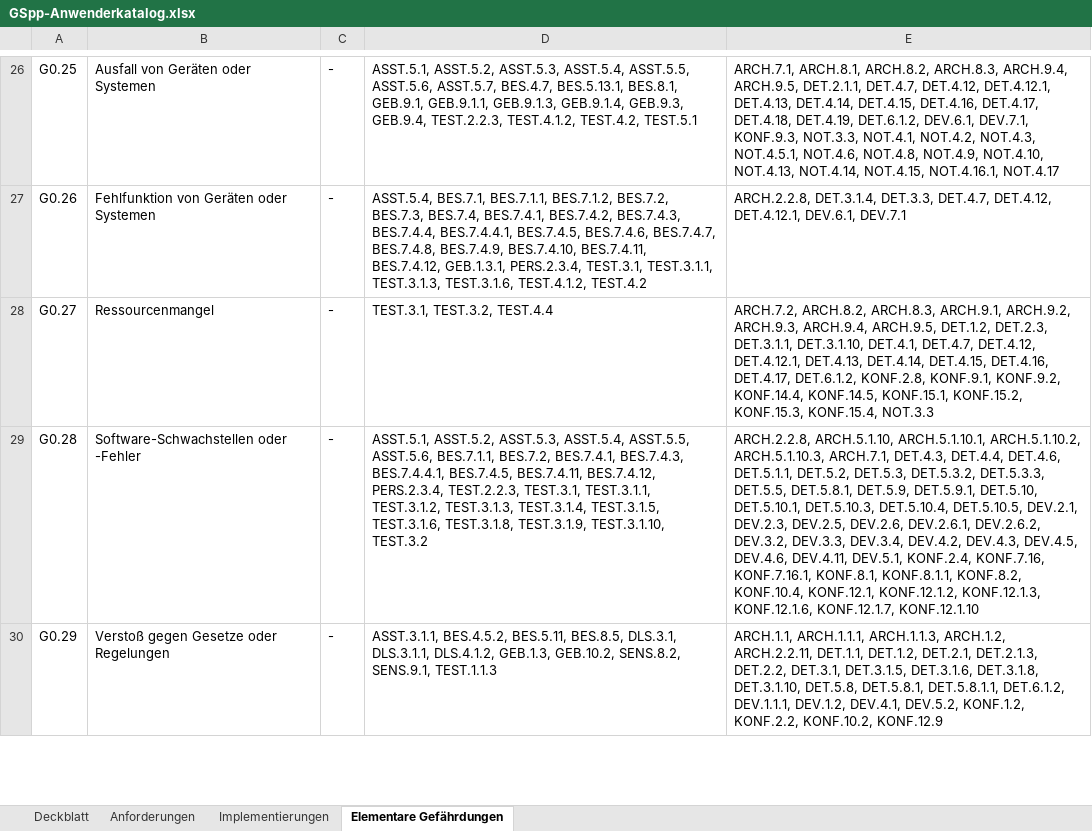
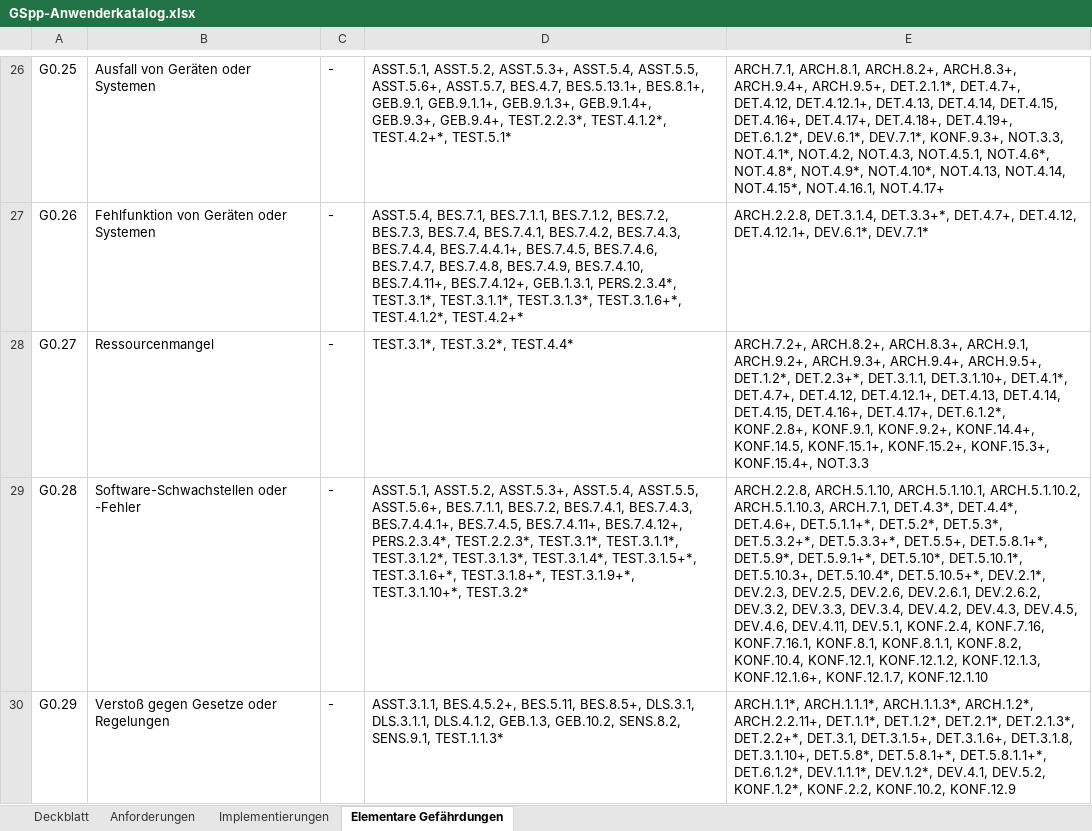
Before and after one commit to Vorgebirge/Grundschutz-Plus-Plus, an Excel workbook: GSpp-Anwenderkatalog.xlsx, sheet Elementare Gefährdungen, drawn as a sheet; only a part is shown, gaps mark what is left out; values as stored, in another font and other column widths than the file's, no borders; the diff covers the shown part only; the diff names each change by its address in the sheet, - before the commit and + after, or states it on an @@ line.

```diff
--- a/GSpp-Anwenderkatalog.xlsx (sheet Elementare Gefährdungen)
+++ b/GSpp-Anwenderkatalog.xlsx (sheet Elementare Gefährdungen)
-D26: ASST.5.1, ASST.5.2, ASST.5.3, ASST.5.4, ASST.5.5, ASST.5.6, ASST.5.7, BES.4.7, BES.5.13.1, BES.8.1, GEB.9.1, GEB.9.1.1, GEB.9.1.3, GEB.9.1.4, GEB.9.3, GEB.9.4, TEST.2.2.3, TEST.4.1.2, TEST.4.2, TEST.5.1
+D26: ASST.5.1, ASST.5.2, ASST.5.3+, ASST.5.4, ASST.5.5, ASST.5.6+, ASST.5.7, BES.4.7, BES.5.13.1+, BES.8.1+, GEB.9.1, GEB.9.1.1+, GEB.9.1.3+, GEB.9.1.4+, GEB.9.3+, GEB.9.4+, TEST.2.2.3*, TEST.4.1.2*, TEST.4.2+*, TEST.5.1*
-E26: ARCH.7.1, ARCH.8.1, ARCH.8.2, ARCH.8.3, ARCH.9.4, ARCH.9.5, DET.2.1.1, DET.4.7, DET.4.12, DET.4.12.1, DET.4.13, DET.4.14, DET.4.15, DET.4.16, DET.4.17, DET.4.18, DET.4.19, DET.6.1.2, DEV.6.1, DEV.7.1, KONF.9.3, NOT.3.3, NOT.4.1, NOT.4.2, NOT.4.3, NOT.4.5.1, NOT.4.6, NOT.4.8, NOT.4.9, NOT.4.10, NOT.4.13, NOT.4.14, NOT.4.15, NOT.4.16.1, NOT.4.17
+E26: ARCH.7.1, ARCH.8.1, ARCH.8.2+, ARCH.8.3+, ARCH.9.4+, ARCH.9.5+, DET.2.1.1*, DET.4.7+, DET.4.12, DET.4.12.1+, DET.4.13, DET.4.14, DET.4.15, DET.4.16+, DET.4.17+, DET.4.18+, DET.4.19+, DET.6.1.2*, DEV.6.1*, DEV.7.1*, KONF.9.3+, NOT.3.3, NOT.4.1*, NOT.4.2, NOT.4.3, NOT.4.5.1, NOT.4.6*, NOT.4.8*, NOT.4.9*, NOT.4.10*, NOT.4.13, NOT.4.14, NOT.4.15*, NOT.4.16.1, NOT.4.17+
-D27: …BES.7.4.3, BES.7.4.4, BES.7.4.4.1, BES.7.4.5, BES.7.4.6, BES.7.4.7, BES.7.4.8, BES.7.4.9, BES.7.4.10, BES.7.4.11, BES.7.4.12, GEB.1.3.1, PERS.2.3.4, TEST.3.1, TEST.3.1.1, TEST.3.1.3, TEST.3.1.6, TEST.4.1.2, TEST.4.2
+D27: …BES.7.4.3, BES.7.4.4, BES.7.4.4.1+, BES.7.4.5, BES.7.4.6, BES.7.4.7, BES.7.4.8, BES.7.4.9, BES.7.4.10, BES.7.4.11+, BES.7.4.12+, GEB.1.3.1, PERS.2.3.4*, TEST.3.1*, TEST.3.1.1*, TEST.3.1.3*, TEST.3.1.6+*, TEST.4.1.2*, TEST.4.2+*
-E27: ARCH.2.2.8, DET.3.1.4, DET.3.3, DET.4.7, DET.4.12, DET.4.12.1, DEV.6.1, DEV.7.1
+E27: ARCH.2.2.8, DET.3.1.4, DET.3.3+*, DET.4.7+, DET.4.12, DET.4.12.1+, DEV.6.1*, DEV.7.1*
-D28: TEST.3.1, TEST.3.2, TEST.4.4
+D28: TEST.3.1*, TEST.3.2*, TEST.4.4*
-E28: ARCH.7.2, ARCH.8.2, ARCH.8.3, ARCH.9.1, ARCH.9.2, ARCH.9.3, ARCH.9.4, ARCH.9.5, DET.1.2, DET.2.3, DET.3.1.1, DET.3.1.10, DET.4.1, DET.4.7, DET.4.12, DET.4.12.1, DET.4.13, DET.4.14, DET.4.15, DET.4.16, DET.4.17, DET.6.1.2, KONF.2.8, KONF.9.1, KONF.9.2, KONF.14.4, KONF.14.5, KONF.15.1, KONF.15.2, KONF.15.3, KONF.15.4, NOT.3.3
+E28: ARCH.7.2+, ARCH.8.2+, ARCH.8.3+, ARCH.9.1, ARCH.9.2+, ARCH.9.3+, ARCH.9.4+, ARCH.9.5+, DET.1.2*, DET.2.3+*, DET.3.1.1, DET.3.1.10+, DET.4.1*, DET.4.7+, DET.4.12, DET.4.12.1+, DET.4.13, DET.4.14, DET.4.15, DET.4.16+, DET.4.17+, DET.6.1.2*, KONF.2.8+, KONF.9.1, KONF.9.2+, KONF.14.4+, KONF.14.5, KONF.15.1+, KONF.15.2+, KONF.15.3+, KONF.15.4+, NOT.3.3
-D29: ASST.5.1, ASST.5.2, ASST.5.3, ASST.5.4, ASST.5.5, ASST.5.6, BES.7.1.1, BES.7.2, BES.7.4.1, BES.7.4.3, BES.7.4.4.1, BES.7.4.5, BES.7.4.11, BES.7.4.12, PERS.2.3.4, TEST.2.2.3, TEST.3.1, TEST.3.1.1, TEST.3.1.2, TEST.3.1.3, TEST.3.1.4, TEST.3.1.5, TEST.3.1.6, TEST.3.1.8, TEST.3.1.9, TEST.3.1.10, TEST.3.2
+D29: ASST.5.1, ASST.5.2, ASST.5.3+, ASST.5.4, ASST.5.5, ASST.5.6+, BES.7.1.1, BES.7.2, BES.7.4.1, BES.7.4.3, BES.7.4.4.1+, BES.7.4.5, BES.7.4.11+, BES.7.4.12+, PERS.2.3.4*, TEST.2.2.3*, TEST.3.1*, TEST.3.1.1*, TEST.3.1.2*, TEST.3.1.3*, TEST.3.1.4*, TEST.3.1.5+*, TEST.3.1.6+*, TEST.3.1.8+*, TEST.3.1.9+*, TEST.3.1.10+*, TEST.3.2*
-E29: …ARCH.5.1.10.3, ARCH.7.1, DET.4.3, DET.4.4, DET.4.6, DET.5.1.1, DET.5.2, DET.5.3, DET.5.3.2, DET.5.3.3, DET.5.5, DET.5.8.1, DET.5.9, DET.5.9.1, DET.5.10, DET.5.10.1, DET.5.10.3, DET.5.10.4, DET.5.10.5, DEV.2.1, DEV.2.3, DEV.2.5, DEV.2.6, DEV.2.6.1, DEV.2.6.2, DEV.3.2, DEV.3.3, DEV.3.4, DEV.4.2, DEV.4.3, DEV.4.5, DEV.4.6, DEV.4.11, DEV.5.1, KONF.2.4, KONF.7.16, KONF.7.16.1, KONF.8.1, KONF.8.1.1, KONF.8.2, KONF.10.4, KONF.12.1, KONF.12.1.2, KONF.12.1.3, KONF.12.1.6, KONF.12.1.7, KONF.12.1.10
+E29: …ARCH.5.1.10.3, ARCH.7.1, DET.4.3*, DET.4.4*, DET.4.6+, DET.5.1.1+*, DET.5.2*, DET.5.3*, DET.5.3.2+*, DET.5.3.3+*, DET.5.5+, DET.5.8.1+*, DET.5.9*, DET.5.9.1+*, DET.5.10*, DET.5.10.1*, DET.5.10.3+, DET.5.10.4*, DET.5.10.5+*, DEV.2.1*, DEV.2.3, DEV.2.5, DEV.2.6, DEV.2.6.1, DEV.2.6.2, DEV.3.2, DEV.3.3, DEV.3.4, DEV.4.2, DEV.4.3, DEV.4.5, DEV.4.6, DEV.4.11, DEV.5.1, KONF.2.4, KONF.7.16, KONF.7.16.1, KONF.8.1, KONF.8.1.1, KONF.8.2, KONF.10.4, KONF.12.1, KONF.12.1.2, KONF.12.1.3, KONF.12.1.6+, KONF.12.1.7, KONF.12.1.10
-D30: ASST.3.1.1, BES.4.5.2, BES.5.11, BES.8.5, DLS.3.1, DLS.3.1.1, DLS.4.1.2, GEB.1.3, GEB.10.2, SENS.8.2, SENS.9.1, TEST.1.1.3
+D30: ASST.3.1.1, BES.4.5.2+, BES.5.11, BES.8.5+, DLS.3.1, DLS.3.1.1, DLS.4.1.2, GEB.1.3, GEB.10.2, SENS.8.2, SENS.9.1, TEST.1.1.3*
-E30: ARCH.1.1, ARCH.1.1.1, ARCH.1.1.3, ARCH.1.2, ARCH.2.2.11, DET.1.1, DET.1.2, DET.2.1, DET.2.1.3, DET.2.2, DET.3.1, DET.3.1.5, DET.3.1.6, DET.3.1.8, DET.3.1.10, DET.5.8, DET.5.8.1, DET.5.8.1.1, DET.6.1.2, DEV.1.1.1, DEV.1.2, DEV.4.1, DEV.5.2, KONF.1.2, KONF.2.2, KONF.10.2,…
+E30: ARCH.1.1*, ARCH.1.1.1*, ARCH.1.1.3*, ARCH.1.2*, ARCH.2.2.11+, DET.1.1*, DET.1.2*, DET.2.1*, DET.2.1.3*, DET.2.2+*, DET.3.1, DET.3.1.5+, DET.3.1.6+, DET.3.1.8, DET.3.1.10+, DET.5.8*, DET.5.8.1+*, DET.5.8.1.1+*, DET.6.1.2*, DEV.1.1.1*, DEV.1.2*, DEV.4.1, DEV.5.2, KONF.1.2*, KONF.2.2, KONF.10.2,…
```
Also changed, not shown: 60 edited cells elsewhere in this sheet, daten/catalog_github_commit_260703/ergebnisse/catalog_260703.xlsx, 2 other files.
